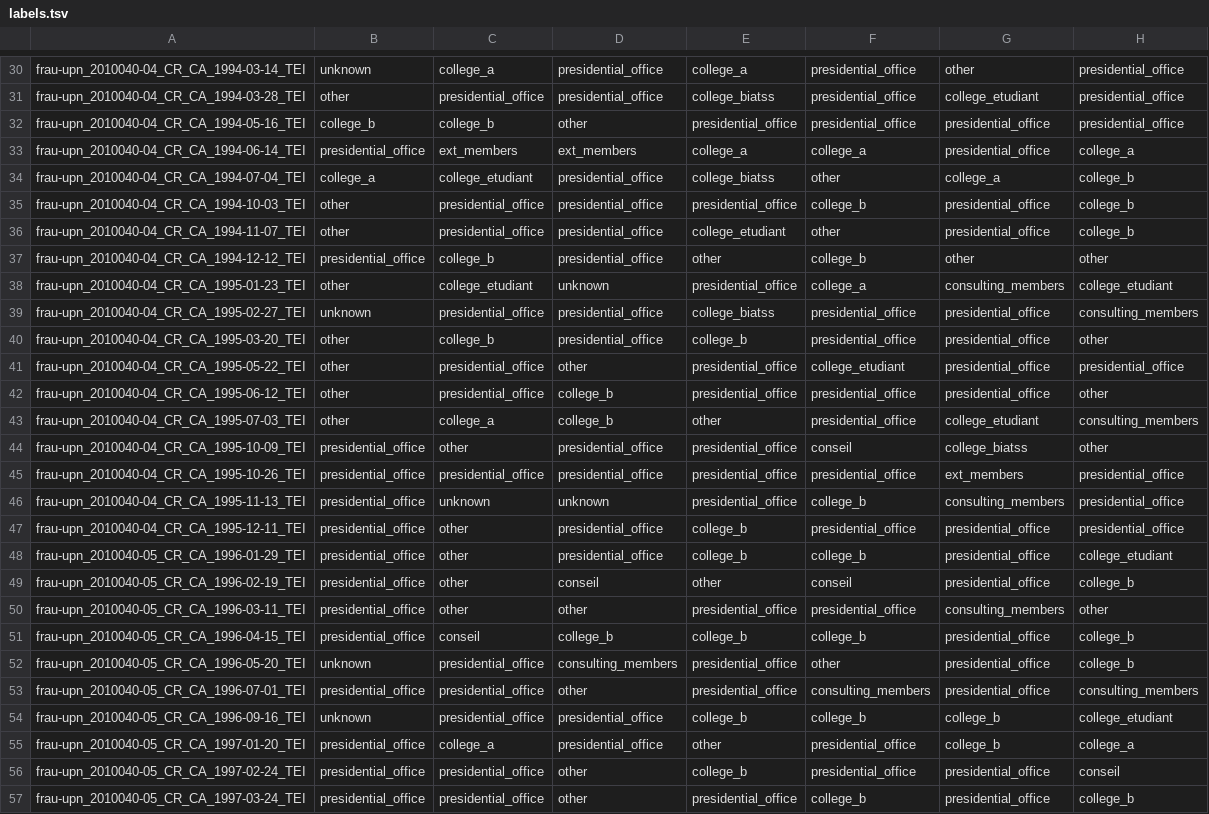
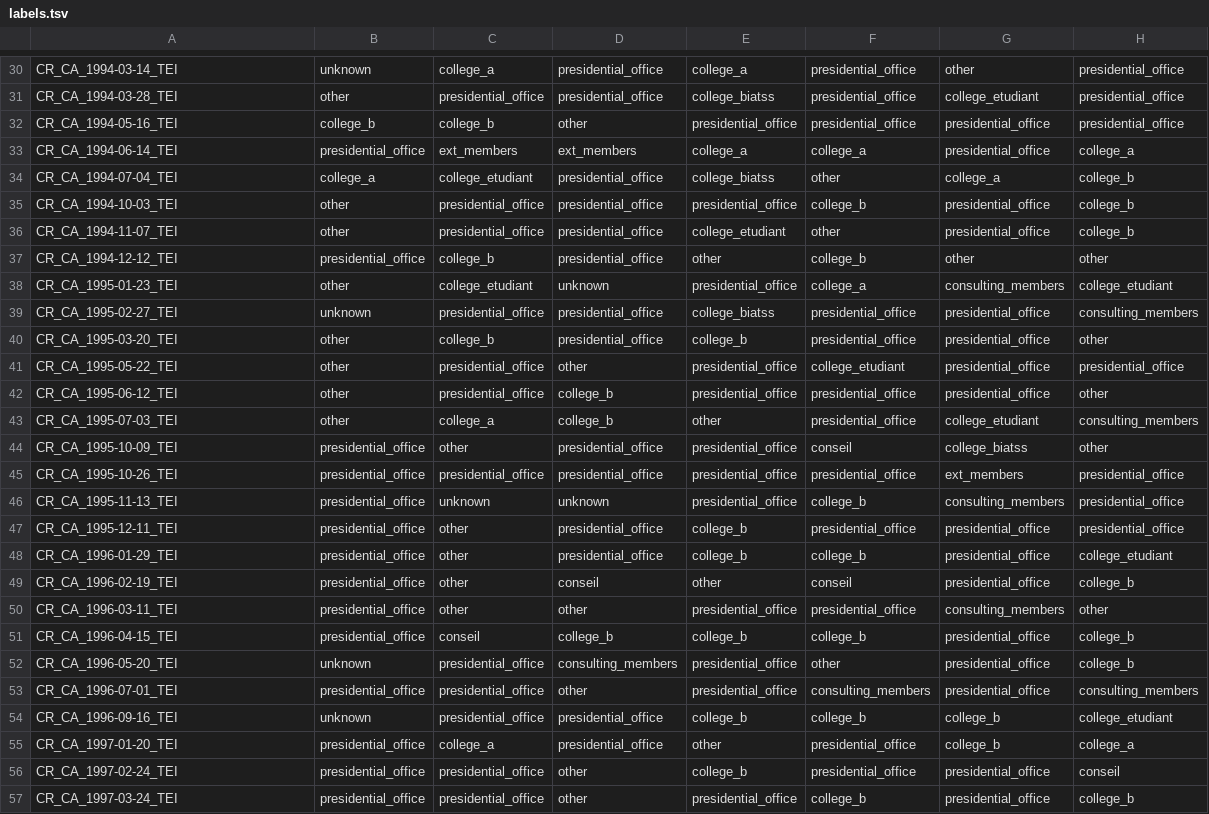
Before and after one commit to HugoDumoulin0/Textual_Markov, a TSV file: src/outputs/1990/labels.tsv, drawn as a sheet; only a part is shown, gaps mark what is left out; the diff covers the shown part only; the diff names each change by its address in the sheet, - before the commit and + after, or states it on an @@ line.

```diff
--- a/src/outputs/1990/labels.tsv
+++ b/src/outputs/1990/labels.tsv
-A30: frau-upn_2010040-04_CR_CA_1994-03-14_TEI
+A30: CR_CA_1994-03-14_TEI
-A31: frau-upn_2010040-04_CR_CA_1994-03-28_TEI
+A31: CR_CA_1994-03-28_TEI
-A32: frau-upn_2010040-04_CR_CA_1994-05-16_TEI
+A32: CR_CA_1994-05-16_TEI
-A33: frau-upn_2010040-04_CR_CA_1994-06-14_TEI
+A33: CR_CA_1994-06-14_TEI
-A34: frau-upn_2010040-04_CR_CA_1994-07-04_TEI
+A34: CR_CA_1994-07-04_TEI
-A35: frau-upn_2010040-04_CR_CA_1994-10-03_TEI
+A35: CR_CA_1994-10-03_TEI
-A36: frau-upn_2010040-04_CR_CA_1994-11-07_TEI
+A36: CR_CA_1994-11-07_TEI
-A37: frau-upn_2010040-04_CR_CA_1994-12-12_TEI
+A37: CR_CA_1994-12-12_TEI
-A38: frau-upn_2010040-04_CR_CA_1995-01-23_TEI
+A38: CR_CA_1995-01-23_TEI
-A39: frau-upn_2010040-04_CR_CA_1995-02-27_TEI
+A39: CR_CA_1995-02-27_TEI
-A40: frau-upn_2010040-04_CR_CA_1995-03-20_TEI
+A40: CR_CA_1995-03-20_TEI
-A41: frau-upn_2010040-04_CR_CA_1995-05-22_TEI
+A41: CR_CA_1995-05-22_TEI
-A42: frau-upn_2010040-04_CR_CA_1995-06-12_TEI
+A42: CR_CA_1995-06-12_TEI
-A43: frau-upn_2010040-04_CR_CA_1995-07-03_TEI
+A43: CR_CA_1995-07-03_TEI
-A44: frau-upn_2010040-04_CR_CA_1995-10-09_TEI
+A44: CR_CA_1995-10-09_TEI
-A45: frau-upn_2010040-04_CR_CA_1995-10-26_TEI
+A45: CR_CA_1995-10-26_TEI
-A46: frau-upn_2010040-04_CR_CA_1995-11-13_TEI
+A46: CR_CA_1995-11-13_TEI
-A47: frau-upn_2010040-04_CR_CA_1995-12-11_TEI
+A47: CR_CA_1995-12-11_TEI
-A48: frau-upn_2010040-05_CR_CA_1996-01-29_TEI
+A48: CR_CA_1996-01-29_TEI
-A49: frau-upn_2010040-05_CR_CA_1996-02-19_TEI
+A49: CR_CA_1996-02-19_TEI
-A50: frau-upn_2010040-05_CR_CA_1996-03-11_TEI
+A50: CR_CA_1996-03-11_TEI
-A51: frau-upn_2010040-05_CR_CA_1996-04-15_TEI
+A51: CR_CA_1996-04-15_TEI
-A52: frau-upn_2010040-05_CR_CA_1996-05-20_TEI
+A52: CR_CA_1996-05-20_TEI
-A53: frau-upn_2010040-05_CR_CA_1996-07-01_TEI
+A53: CR_CA_1996-07-01_TEI
-A54: frau-upn_2010040-05_CR_CA_1996-09-16_TEI
+A54: CR_CA_1996-09-16_TEI
-A55: frau-upn_2010040-05_CR_CA_1997-01-20_TEI
+A55: CR_CA_1997-01-20_TEI
-A56: frau-upn_2010040-05_CR_CA_1997-02-24_TEI
+A56: CR_CA_1997-02-24_TEI
-A57: frau-upn_2010040-05_CR_CA_1997-03-24_TEI
+A57: CR_CA_1997-03-24_TEI
```
Also changed, not shown: 64 edited cells elsewhere in this file, src/extraction_rda.csv, src/metadata.tsv, 10 other files.
